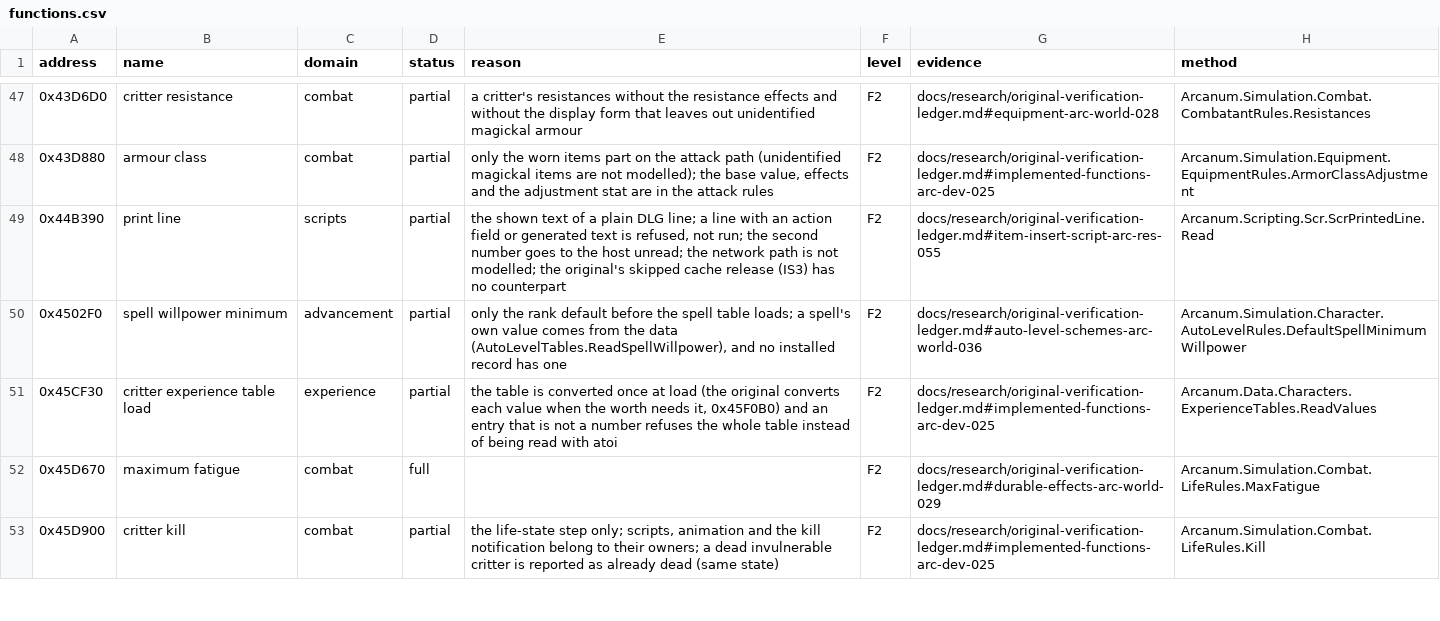
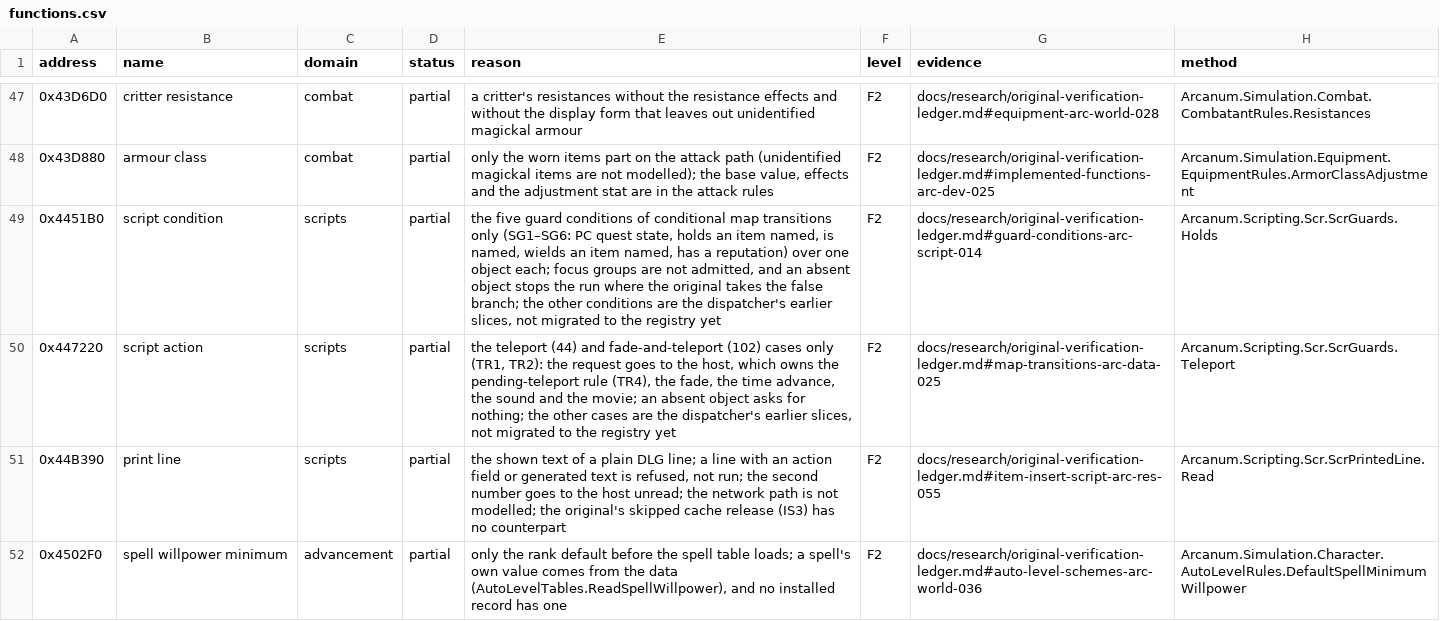
Before and after one commit to Simarglok/arcanum-steamwoven, a CSV file: docs/verification/functions.csv, drawn as a sheet; only a part is shown, gaps mark what is left out; the shorter side is filled out with more unchanged rows; the diff names each change by its address in the sheet, - before the commit and + after, or states it on an @@ line.

```diff
--- a/docs/verification/functions.csv
+++ b/docs/verification/functions.csv
+row 49: 0x4451B0 | script condition | scripts | partial | the five guard conditions of conditional map transitions only (SG1–SG6: PC quest state, holds an item named, is named, wields an item named, has a reputation) over one object each; focus groups are not admitted, and an absent object stops the run where the original takes the false branch; the other conditions are the dispatcher's earlier slices, not migrated to the registry yet | F2 | docs/research/original-verification-ledger.md#guard-conditions-arc-script-014 | Arcanum.Scripting.Scr.ScrGuards.Holds
+row 50: 0x447220 | script action | scripts | partial | the teleport (44) and fade-and-teleport (102) cases only (TR1, TR2): the request goes to the host, which owns the pending-teleport rule (TR4), the fade, the time advance, the sound and the movie; an absent object asks for nothing; the other cases are the dispatcher's earlier slices, not migrated to the registry yet | F2 | docs/research/original-verification-ledger.md#map-transitions-arc-data-025 | Arcanum.Scripting.Scr.ScrGuards.Teleport
```
Also changed, not shown: 13 other files.
